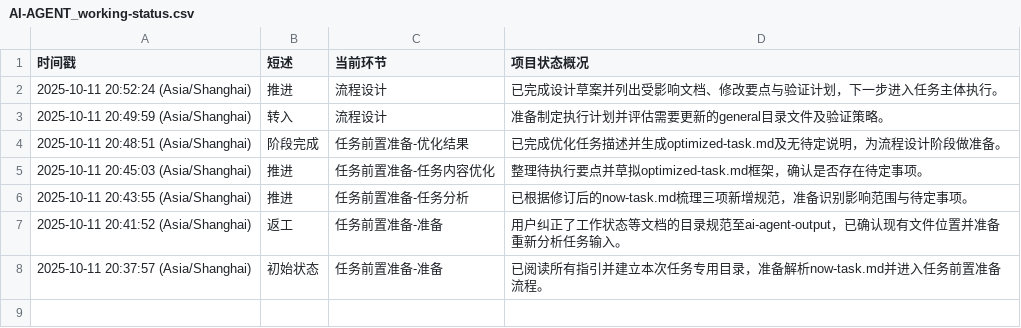
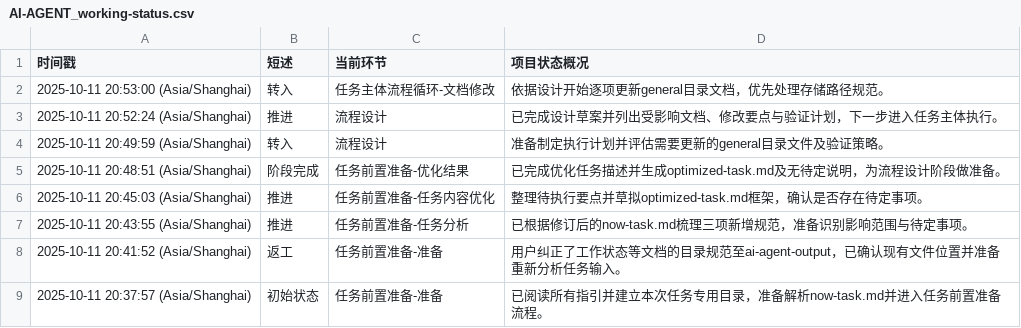
Before and after one commit to Onlykrizz/prompt-for-code, a CSV file: ai-agent-output/2025-10-11T20-37-40_UTC+8_更新指令存储规范/AI-AGENT_working-status.csv, drawn as a sheet; the diff names each change by its address in the sheet, - before the commit and + after, or states it on an @@ line.

Commit message:
chore: 进入文档修改阶段

```diff
--- a/ai-agent-output/2025-10-11T20-37-40_UTC+8_更新指令存储规范/AI-AGENT_working-status.csv
+++ b/ai-agent-output/2025-10-11T20-37-40_UTC+8_更新指令存储规范/AI-AGENT_working-status.csv
+row 2: 2025-10-11 20:53:00 (Asia/Shanghai) | 转入 | 任务主体流程循环-文档修改 | 依据设计开始逐项更新general目录文档，优先处理存储路径规范。
```
